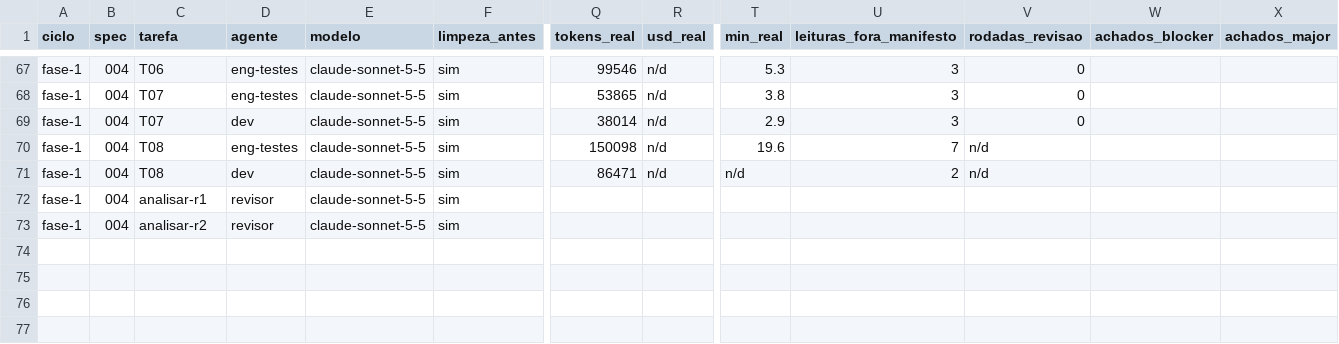
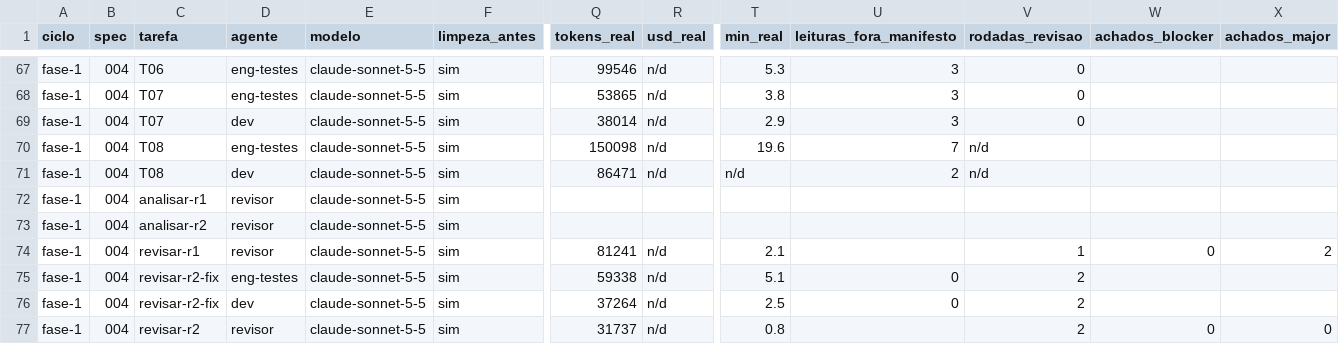
Before and after one commit to axmbo/sudoku-pwa, a CSV file: docs/process/metrics.csv, drawn as a sheet; only a part is shown, gaps mark what is left out; rows hold the shown columns only; the diff names each change by its address in the sheet, - before the commit and + after, or states it on an @@ line.

```diff
--- a/docs/process/metrics.csv
+++ b/docs/process/metrics.csv
+row 74: fase-1 | 004 | revisar-r1 | revisor | claude-sonnet-5-5 | sim | 81241 | n/d | 2.1 |  | 1 | 0 | 2
+row 75: fase-1 | 004 | revisar-r2-fix | eng-testes | claude-sonnet-5-5 | sim | 59338 | n/d | 5.1 | 0 | 2
+row 76: fase-1 | 004 | revisar-r2-fix | dev | claude-sonnet-5-5 | sim | 37264 | n/d | 2.5 | 0 | 2
+row 77: fase-1 | 004 | revisar-r2 | revisor | claude-sonnet-5-5 | sim | 31737 | n/d | 0.8 |  | 2 | 0 | 0
```
Also changed, not shown: 1 other file.
